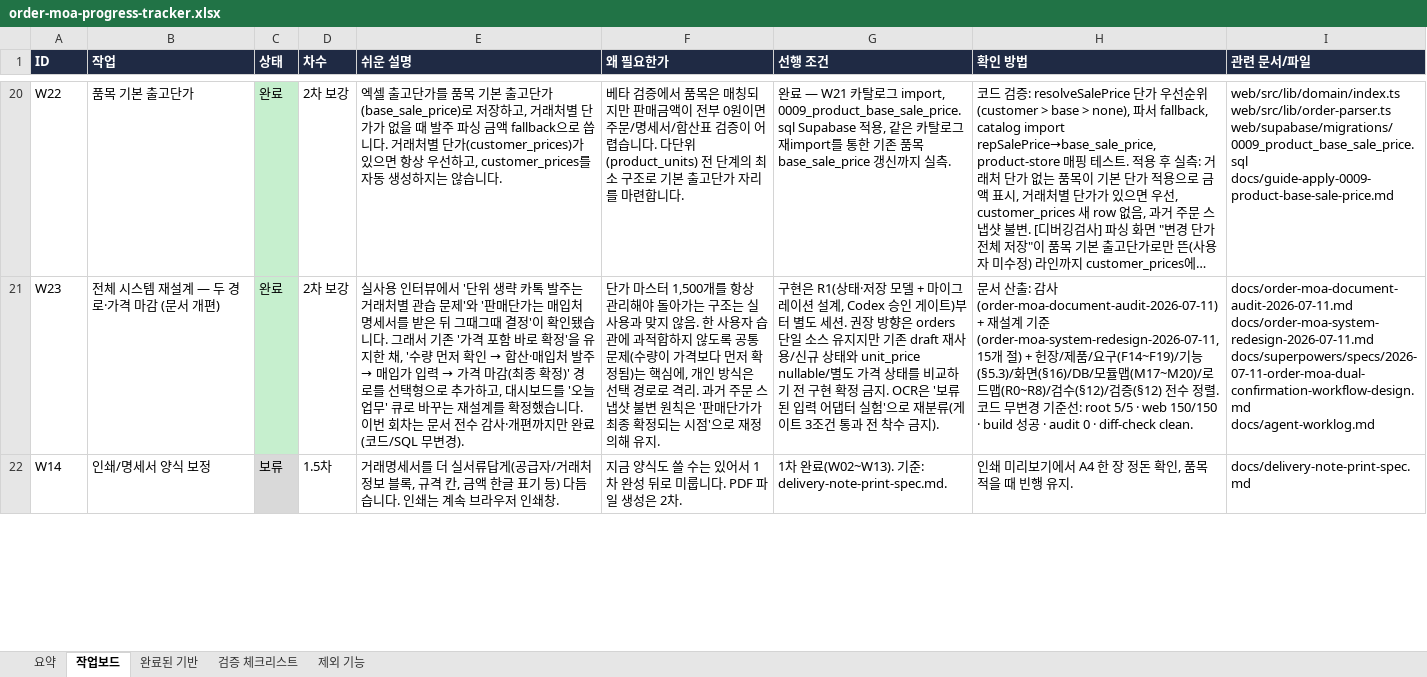
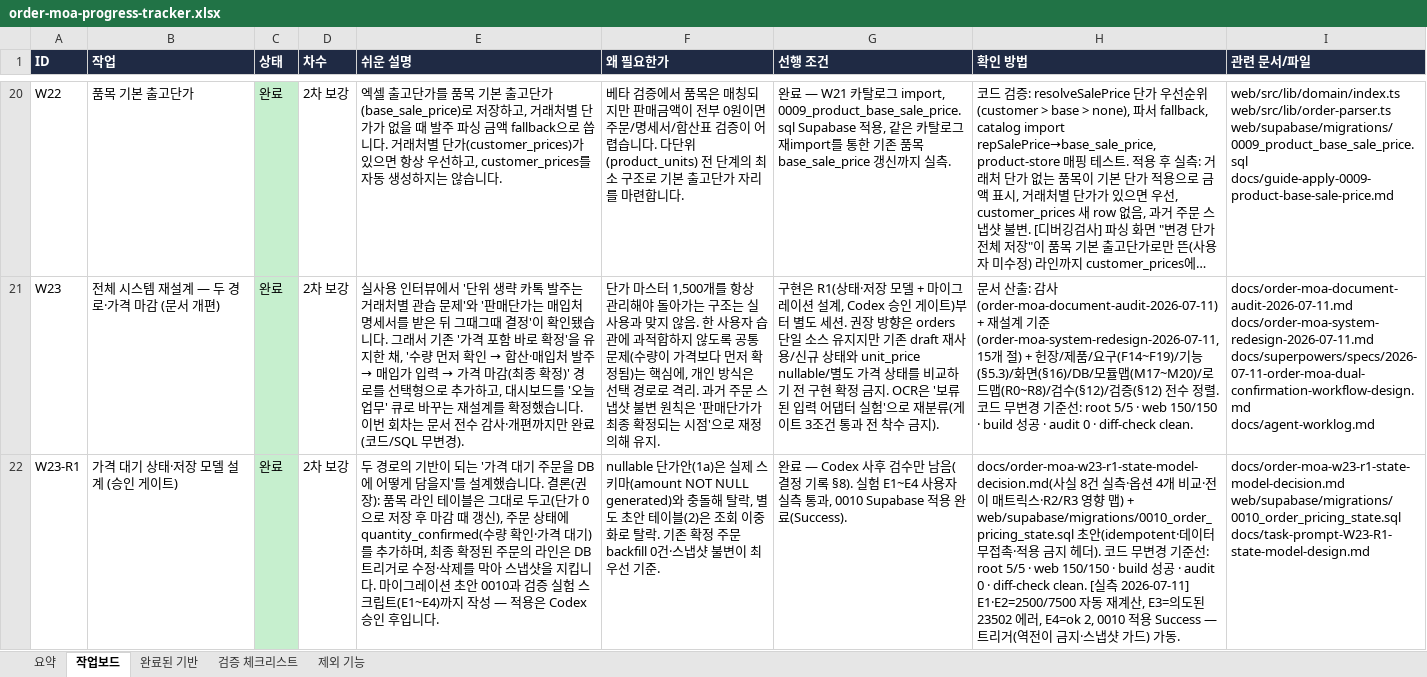
Before and after one commit to ssangyong119-hub/order-moa, an Excel workbook: docs/order-moa-progress-tracker.xlsx, sheet 작업보드, drawn as a sheet; only a part is shown, gaps mark what is left out; the shorter side is filled out with more unchanged rows; long unchanged cells end in …; values as stored, in another font and other column widths than the file's, no borders; ↵ is a line break in a cell; the diff covers the shown part only; the diff names each change by its address in the sheet, - before the commit and + after, or states it on an @@ line.

```diff
--- a/docs/order-moa-progress-tracker.xlsx (sheet 작업보드)
+++ b/docs/order-moa-progress-tracker.xlsx (sheet 작업보드)
+row 22: W23-R1 | 가격 대기 상태·저장 모델 설계 (승인 게이트) | 완료 | 2차 보강 | 두 경로의 기반이 되는 '가격 대기 주문을 DB에 어떻게 담을지'를 설계했습니다. 결론(권장): 품목 라인 테이블은 그대로 두고(단가 0으로 저장 후 마감 때 갱신), 주문 상태에 quantity_confirmed(수량 확인·가격 대기)를 추가하며, 최종 확정된 주문의 라인은 DB 트리거로 수정·삭제를 막아 스냅샷을 지킵니다. 마이그레이션 초안 0010과 검증 실험 스크립트(E1~E4)까지 작성 — 적용은 Codex 승인 후입니다. | nullable 단가안(1a)은 실제 스키마(amount NOT NULL generated)와 충돌해 탈락, 별도 초안 테이블(2)은 조회 이중화로 탈락. 기존 확정 주문 backfill 0건·스냅샷 불변이 최우선 기준. | 완료 — Codex 사후 검수만 남음(결정 기록 §8). 실험 E1~E4 사용자 실측 통과, 0010 Supabase 적용 완료(Success). | docs/order-moa-w23-r1-state-model-decision.md(사실 8건 실측·옵션 4개 비교·전이 매트릭스·R2/R3 영향 맵) + web/supabase/migrations/0010_order_pricing_state.sql 초안(idempotent·데이터 무접촉·적용 금지 헤더). 코드 무변경 기준선: root 5/5 · web 150/150 · build 성공 · audit 0 · diff-check clean. [실측 2026-07-11] E1·E2=2500/7500 자동 재계산, E3=의도된 23502 에러, E4=ok 2, 0010 적용 Success — 트리거(역전이 금지·스냅샷 가드) 가동. | docs/order-moa-w23-r1-state-model-decision.md ↵ web/supabase/migrations/0010_order_pricing_state.sql ↵ docs/task-prompt-W23-R1-state-model-design.md
```
Also changed, not shown: 1 added row elsewhere in this sheet, sheet 요약, 10 other files.
